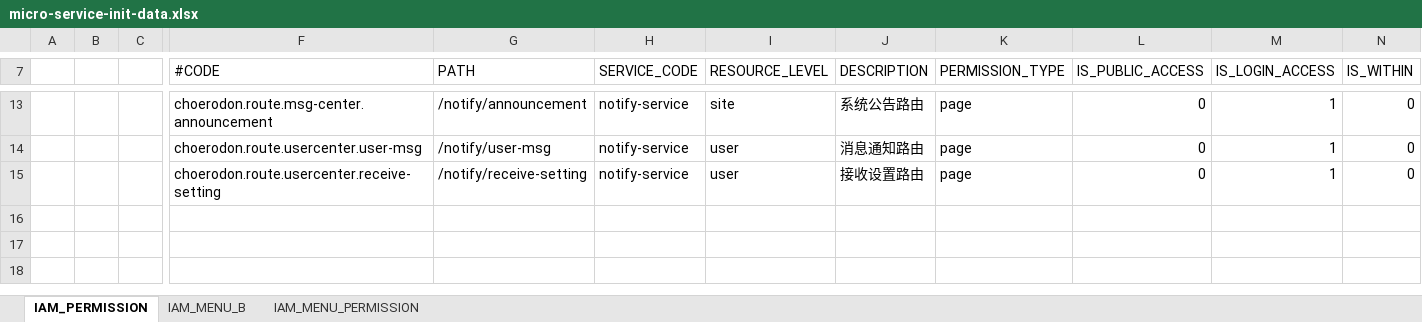
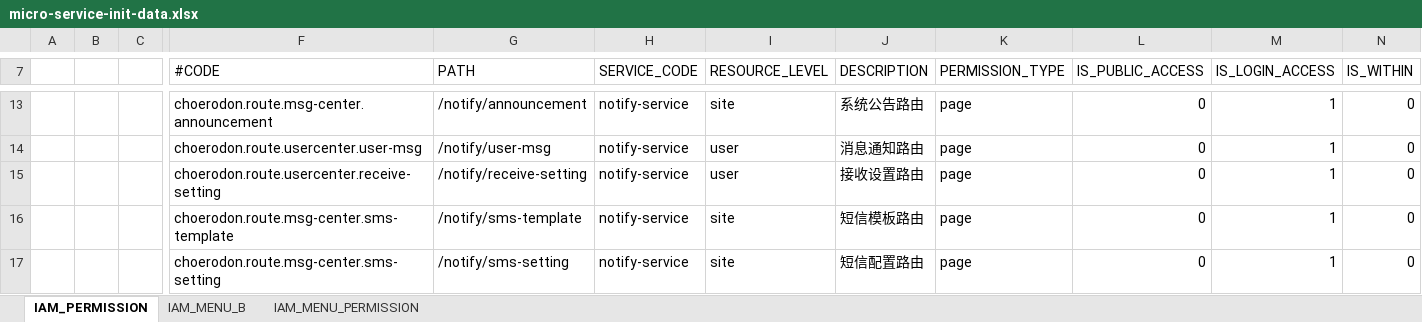
Before and after one commit to open-hand/choerodon-message, an Excel workbook: src/main/resources/script/front/micro-service-init-data.xlsx, sheet IAM_PERMISSION, drawn as a sheet; only a part is shown, gaps mark what is left out; values as stored, in another font and other column widths than the file's, no borders; rows hold the shown columns only; the diff names each change by its address in the sheet, - before the commit and + after, or states it on an @@ line.

Commit message:
[ADD] sms服务迁移到notify-service

```diff
--- a/src/main/resources/script/front/micro-service-init-data.xlsx (sheet IAM_PERMISSION)
+++ b/src/main/resources/script/front/micro-service-init-data.xlsx (sheet IAM_PERMISSION)
+row 16:  |  |  | choerodon.route.msg-center.sms-template | /notify/sms-template | notify-service | site | 短信模板路由 | page | 0 | 1 | 0
+row 17:  |  |  | choerodon.route.msg-center.sms-setting | /notify/sms-setting | notify-service | site | 短信配置路由 | page | 0 | 1 | 0
```
Also changed, not shown: sheet IAM_MENU_B, sheet IAM_MENU_PERMISSION, 23 other files.
